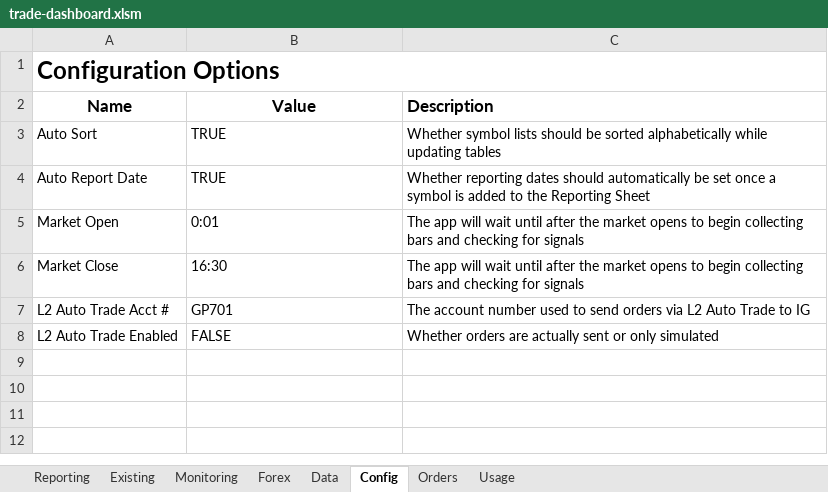
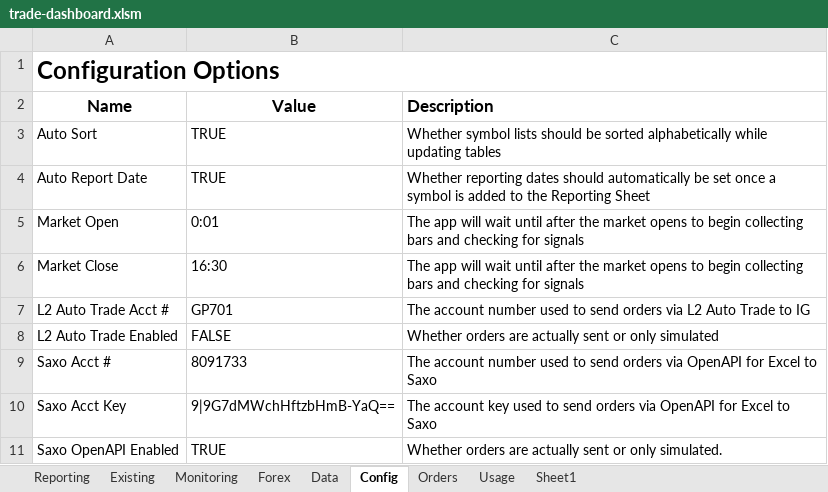
Before and after one commit to jner14/trade-automator, an Excel workbook: trade-dashboard.xlsm, sheet Config, drawn as a sheet; values as stored, in another font and other column widths than the file's, no borders; the diff names each change by its address in the sheet, - before the commit and + after, or states it on an @@ line.

```diff
--- a/trade-dashboard.xlsm (sheet Config)
+++ b/trade-dashboard.xlsm (sheet Config)
+sheet tab: Sheet1
+row 9: Saxo Acct # | 8091733 | The account number used to send orders via OpenAPI for Excel to Saxo
+row 10: Saxo Acct Key | 9|9G7dMWchHftzbHmB-YaQ== | The account key used to send orders via OpenAPI for Excel to Saxo
+row 11: Saxo OpenAPI Enabled | TRUE | Whether orders are actually sent or only simulated.
```
Also changed, not shown: sheet Data, sheet Reporting, sheet Monitoring, sheet Orders, sheet Existing, formulas that keep their value, hidden cells, 8 other files.
